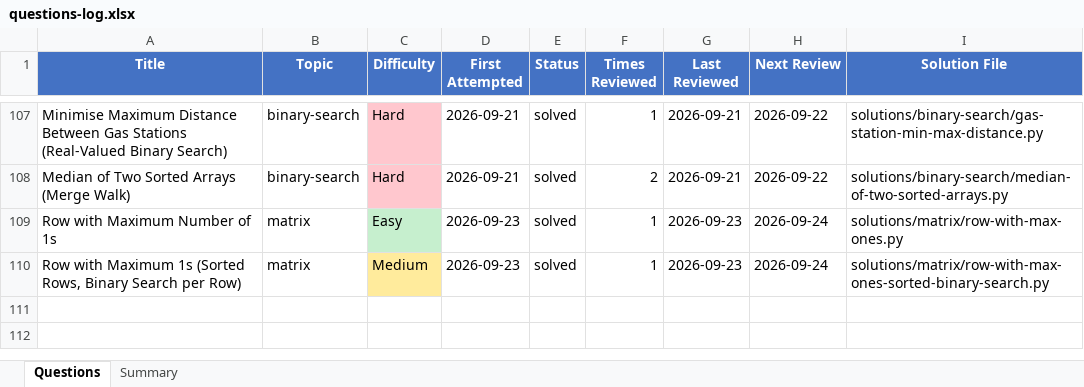
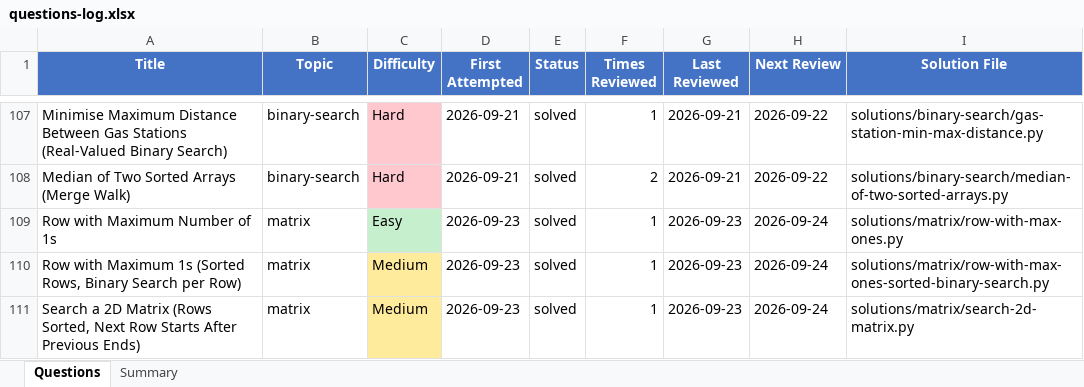
Before and after one commit to Ankush-Manhas840/Practice, an Excel workbook: questions-log.xlsx, sheet Questions, drawn as a sheet; only a part is shown, gaps mark what is left out; values as stored, in another font and other column widths than the file's, no borders; the diff names each change by its address in the sheet, - before the commit and + after, or states it on an @@ line.

```diff
--- a/questions-log.xlsx (sheet Questions)
+++ b/questions-log.xlsx (sheet Questions)
+row 111: Search a 2D Matrix (Rows Sorted, Next Row Starts After Previous Ends) | matrix | Medium | 2026-09-23 | solved | 1 | 2026-09-23 | 2026-09-24 | solutions/matrix/search-2d-matrix.py
```
Also changed, not shown: 3 other files.
